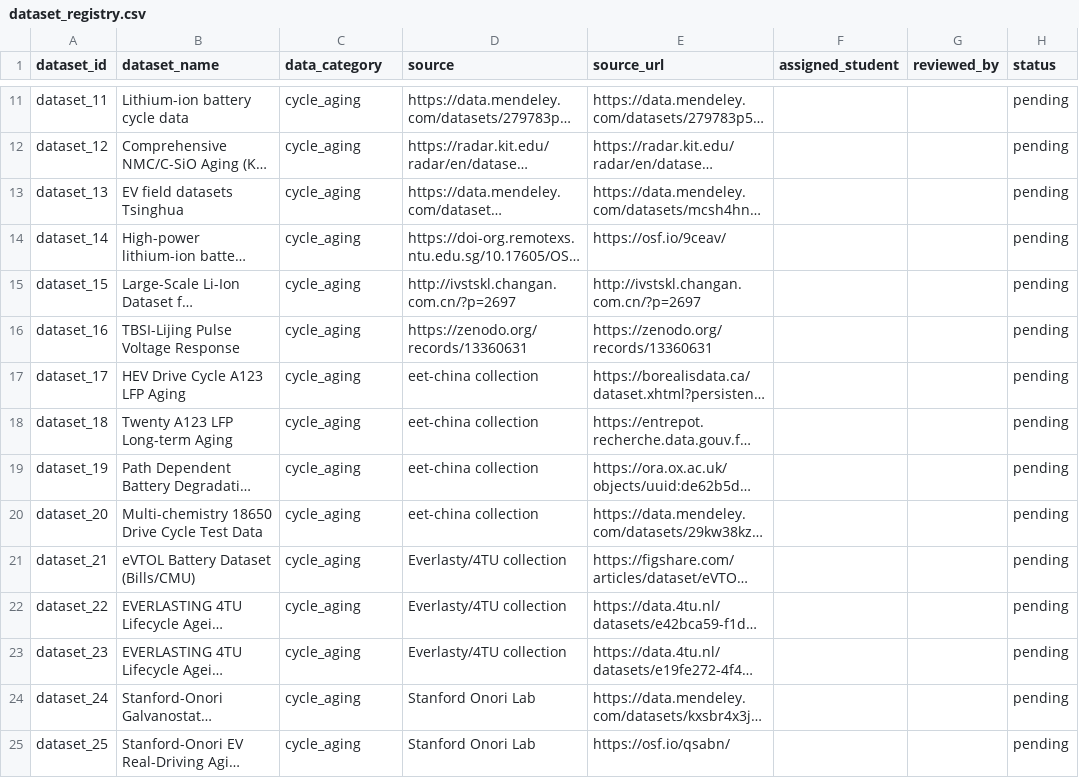
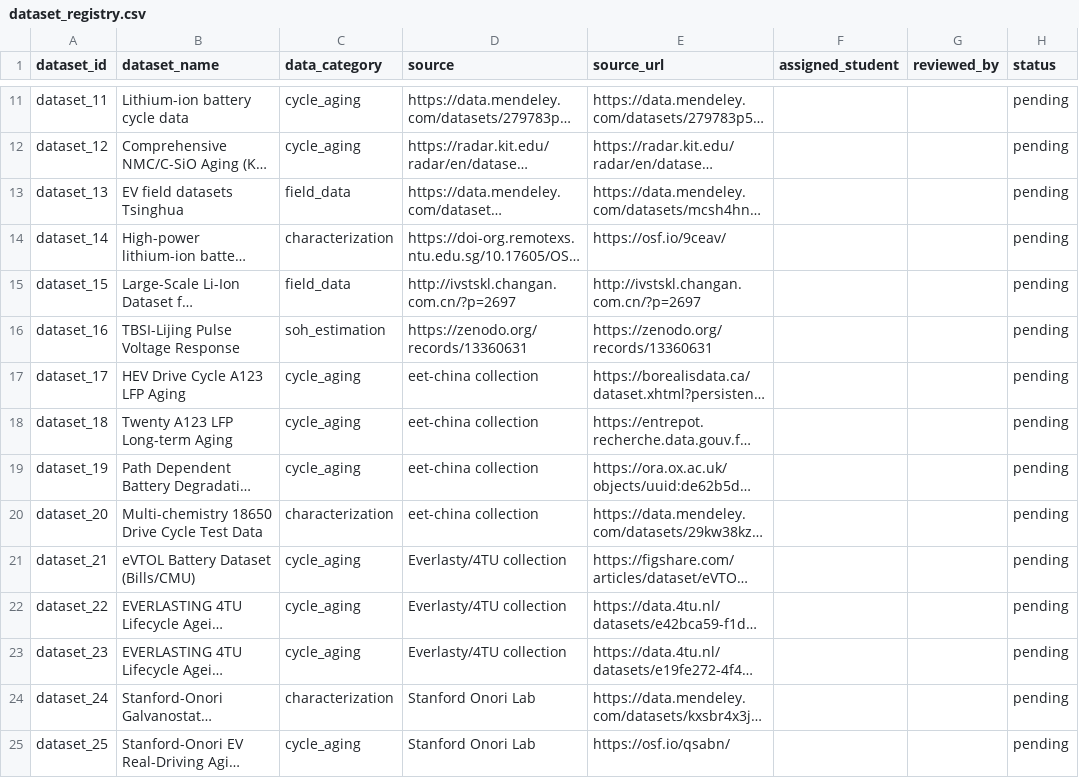
Before and after one commit to tianwen1209/batterylake, a CSV file: dataset_registry.csv, drawn as a sheet; only a part is shown, gaps mark what is left out; long unchanged cells end in …; the diff covers the shown part only; the diff names each change by its address in the sheet, - before the commit and + after, or states it on an @@ line.

Commit message:
Update categories of datasets

```diff
--- a/dataset_registry.csv
+++ b/dataset_registry.csv
-C13 (data_category): cycle_aging
+C13 (data_category): field_data
-C14 (data_category): cycle_aging
+C14 (data_category): characterization
-C15 (data_category): cycle_aging
+C15 (data_category): field_data
-C16 (data_category): cycle_aging
+C16 (data_category): soh_estimation
-C20 (data_category): cycle_aging
+C20 (data_category): characterization
-C24 (data_category): cycle_aging
+C24 (data_category): characterization
```
Also changed, not shown: 8 edited cells elsewhere in this file, 4 other files.
